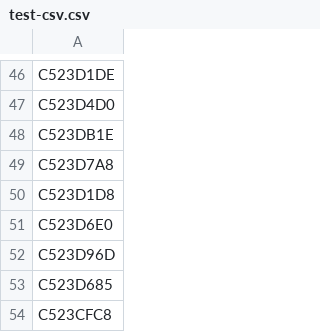
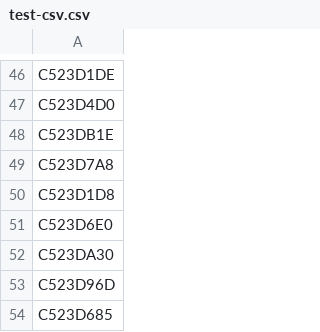
Before and after one commit to EvenSvoren95/learn-to-py, a CSV file: test-csv.csv, drawn as a sheet; only a part is shown, gaps mark what is left out; the shorter side is filled out with more unchanged rows; the diff names each change by its address in the sheet, - before the commit and + after, or states it on an @@ line.

Commit message:
change-value

```diff
--- a/test-csv.csv
+++ b/test-csv.csv
+row 52: C523DA30
```
